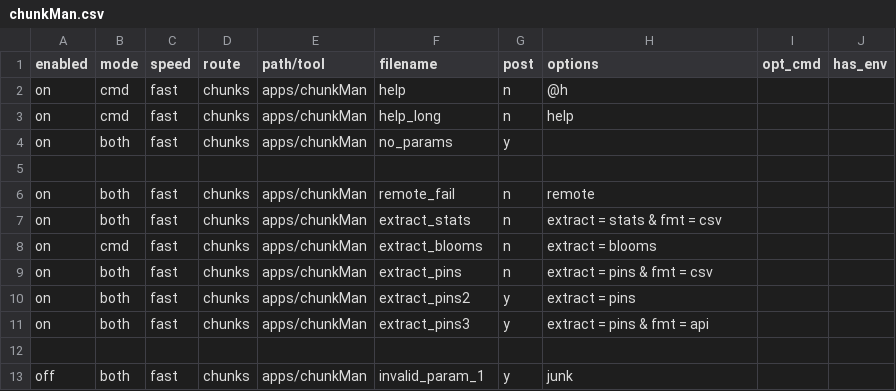
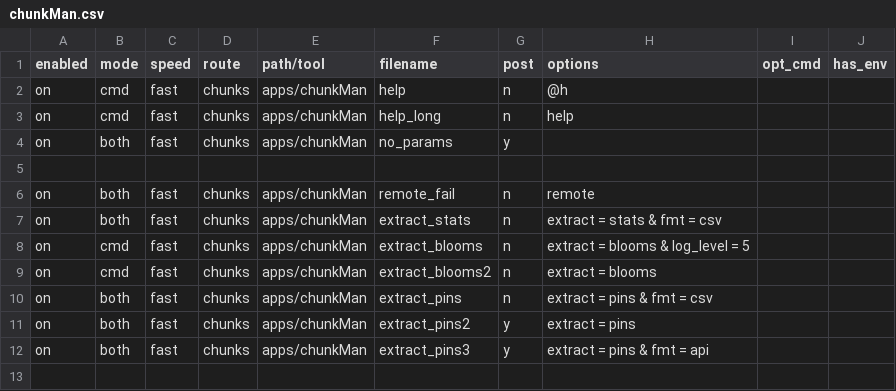
Before and after one commit to definevalue/trueblocks-core, a CSV file: src/dev_tools/testRunner/testCases/apps/chunkMan.csv, drawn as a sheet; only a part is shown; the shorter side is filled out with more unchanged rows.

Commit message:
All sorts of changes to move chifra chunks to all golang

```diff
--- a/src/dev_tools/testRunner/testCases/apps/chunkMan.csv
+++ b/src/dev_tools/testRunner/testCases/apps/chunkMan.csv
@@ -7,3 +7,4 @@ on      ,both ,fast  ,chunks ,apps/chunkMan ,remote_fail        ,n    ,remote
 on      ,both ,fast  ,chunks ,apps/chunkMan ,extract_stats      ,n    ,extract = stats & fmt = csv
-on      ,cmd  ,fast  ,chunks ,apps/chunkMan ,extract_blooms     ,n    ,extract = blooms
+on      ,cmd  ,fast  ,chunks ,apps/chunkMan ,extract_blooms     ,n    ,extract = blooms & log_level = 5
+on      ,cmd  ,fast  ,chunks ,apps/chunkMan ,extract_blooms2    ,n    ,extract = blooms
 on      ,both ,fast  ,chunks ,apps/chunkMan ,extract_pins       ,n    ,extract = pins & fmt = csv
```
Also changed, not shown: 34 other files.
